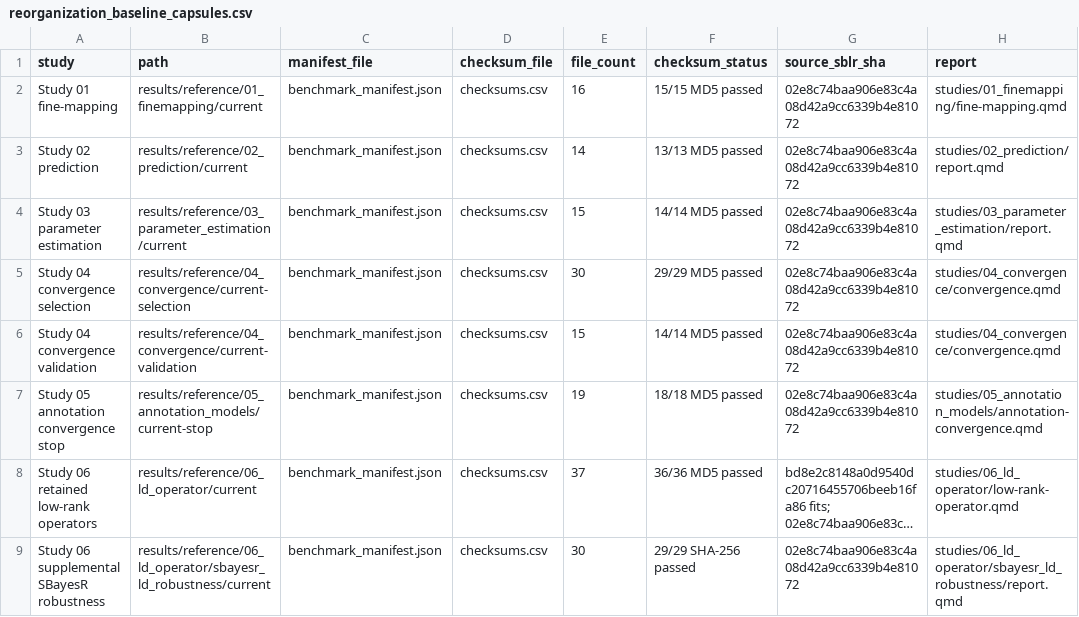
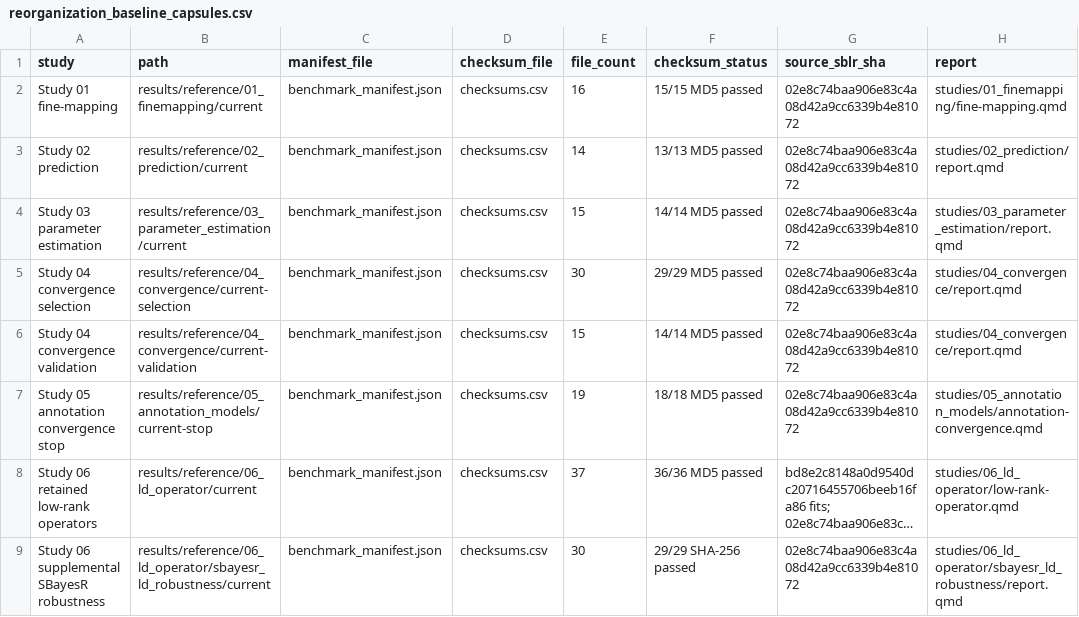
Before and after one commit to psoerensen/sblrbench, a CSV file: docs/dev/reorganization_baseline_capsules.csv, drawn as a sheet; long unchanged cells end in ….

```diff
--- a/docs/dev/reorganization_baseline_capsules.csv
+++ b/docs/dev/reorganization_baseline_capsules.csv
@@ -4,4 +4,4 @@
 "Study 03 parameter estimation","results/reference/03_parameter_estimation/current","benchmark_manifest.json","checksums.csv",15,"14/14 MD5 passed","02e8c74baa906e83c4a08d42a9cc6339b4e81072","studies/03_parameter_estimation/report.qmd"
-"Study 04 convergence selection","results/reference/04_convergence/current-selection","benchmark_manifest.json","checksums.csv",30,"29/29 MD5 passed","02e8c74baa906e83c4a08d42a9cc6339b4e81072","studies/04_convergence/convergence.qmd"
-"Study 04 convergence validation","results/reference/04_convergence/current-validation","benchmark_manifest.json","checksums.csv",15,"14/14 MD5 passed","02e8c74baa906e83c4a08d42a9cc6339b4e81072","studies/04_convergence/convergence.qmd"
+"Study 04 convergence selection","results/reference/04_convergence/current-selection","benchmark_manifest.json","checksums.csv",30,"29/29 MD5 passed","02e8c74baa906e83c4a08d42a9cc6339b4e81072","studies/04_convergence/report.qmd"
+"Study 04 convergence validation","results/reference/04_convergence/current-validation","benchmark_manifest.json","checksums.csv",15,"14/14 MD5 passed","02e8c74baa906e83c4a08d42a9cc6339b4e81072","studies/04_convergence/report.qmd"
 "Study 05 annotation convergence stop","results/reference/05_annotation_models/current-stop","benchmark_manifest.json","checksums.csv",19,"18/18 MD5 passed","02e8c74baa906e83c4a08d42a9cc6339b4e81072","studies/05_annotation_models/annotation-convergence.qmd"
```
Also changed, not shown: docs/dev/reorganization_inventory.csv, 47 other files.
